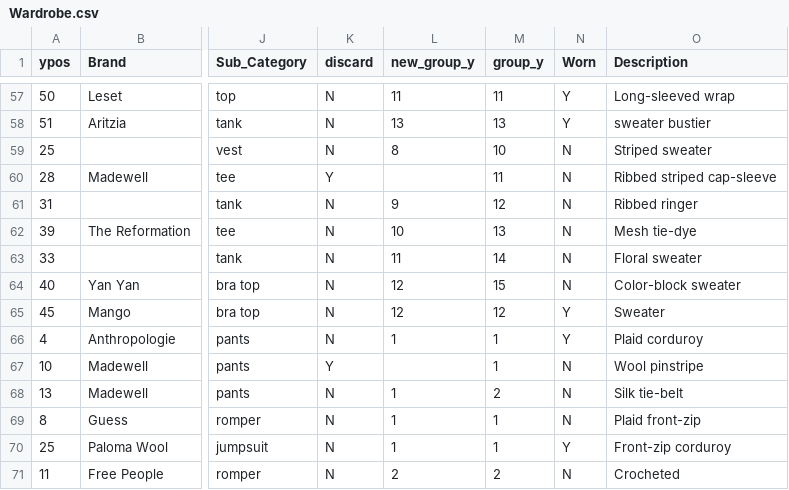
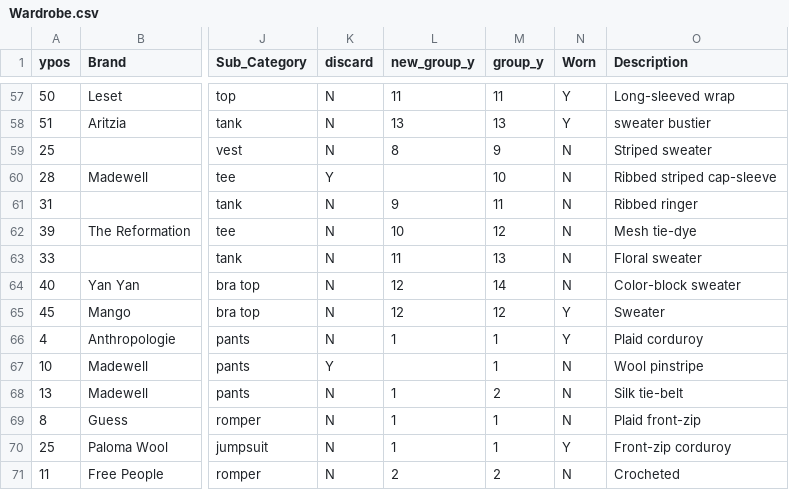
Before and after one commit to leahwelch/leahwelch.github.io, a CSV file: projects/wardrobe/data/Wardrobe.csv, drawn as a sheet; only a part is shown, gaps mark what is left out; the diff names each change by its address in the sheet, - before the commit and + after, or states it on an @@ line.

```diff
--- a/projects/wardrobe/data/Wardrobe.csv
+++ b/projects/wardrobe/data/Wardrobe.csv
-M59 (group_y): 10
+M59 (group_y): 9
-M60 (group_y): 11
+M60 (group_y): 10
-M61 (group_y): 12
+M61 (group_y): 11
-M62 (group_y): 13
+M62 (group_y): 12
-M63 (group_y): 14
+M63 (group_y): 13
-M64 (group_y): 15
+M64 (group_y): 14
```
Also changed, not shown: projects/wardrobe/data/wearlog.csv, 4 other files.
